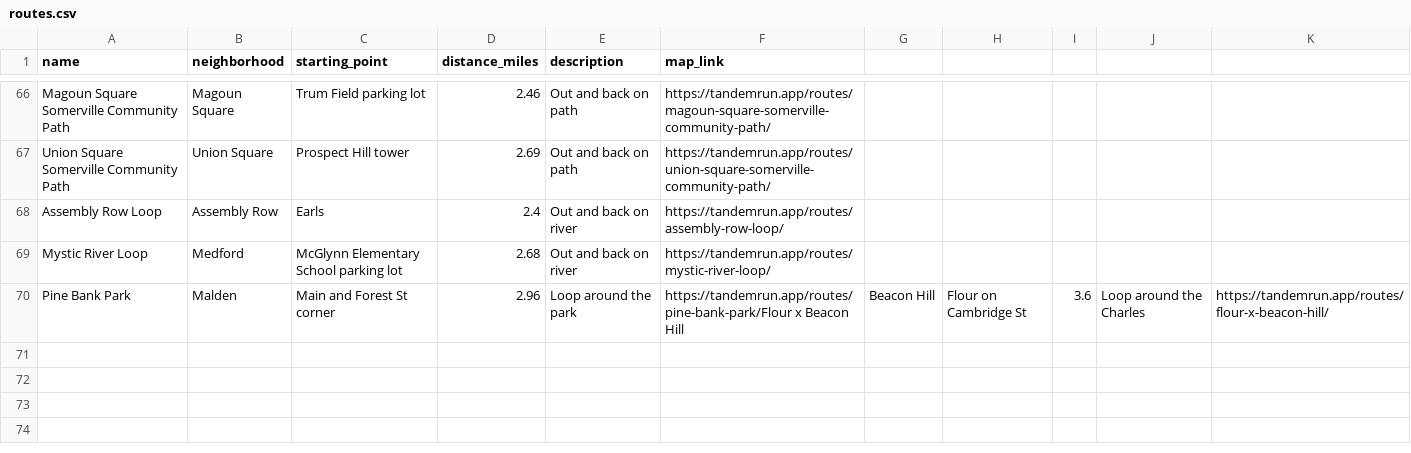
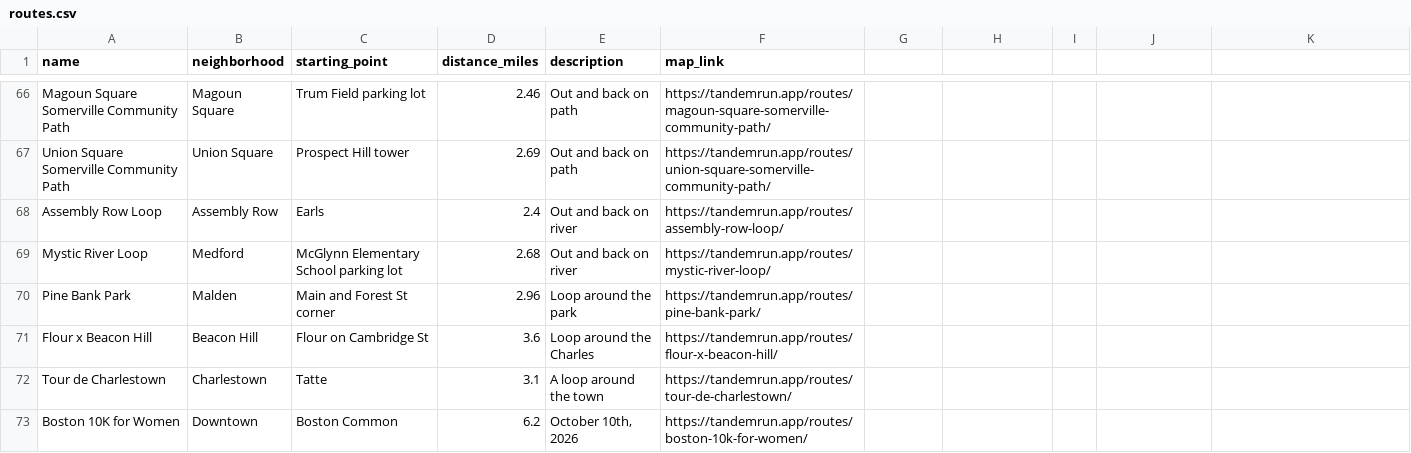
Before and after one commit to elachtara/tandem-run, a CSV file: assets/route_builder/routes.csv, drawn as a sheet; only a part is shown, gaps mark what is left out.

```diff
--- a/assets/route_builder/routes.csv
+++ b/assets/route_builder/routes.csv
@@ -69,2 +69,5 @@ Assembly Row Loop,Assembly Row,Earls,2.4,Out and back on river,https://tandemrun
 Mystic River Loop,Medford,McGlynn Elementary School parking lot,2.68,Out and back on river,https://tandemrun.app/routes/mystic-river-loop/
-Pine Bank Park,Malden,Main and Forest St corner,2.96,Loop around the park,https://tandemrun.app/routes/pine-bank-park/Flour x Beacon Hill,Beacon Hill,Flour on Cambridge St,3.6,Loop around the Charles,https://tandemrun.app/routes/flour-x-beacon-hill/
+Pine Bank Park,Malden,Main and Forest St corner,2.96,Loop around the park,https://tandemrun.app/routes/pine-bank-park/
+Flour x Beacon Hill,Beacon Hill,Flour on Cambridge St,3.6,Loop around the Charles,https://tandemrun.app/routes/flour-x-beacon-hill/
+Tour de Charlestown,Charlestown,Tatte,3.1,A loop around the town,https://tandemrun.app/routes/tour-de-charlestown/
+Boston 10K for Women,Downtown,Boston Common,6.2,"October 10th, 2026",https://tandemrun.app/routes/boston-10k-for-women/
```
Also changed, not shown: 5 other files.
